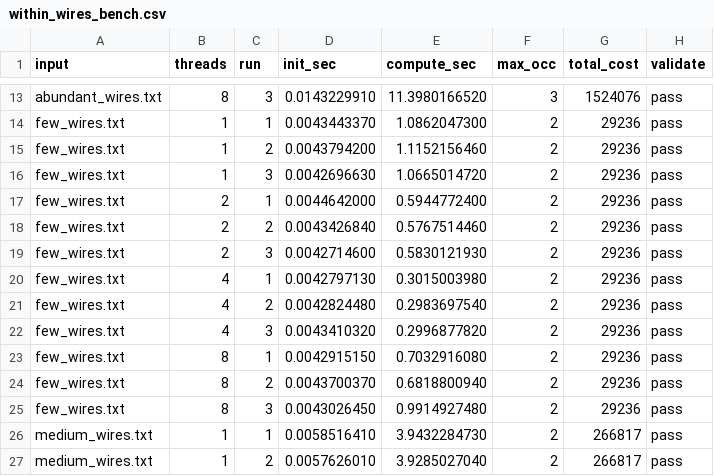
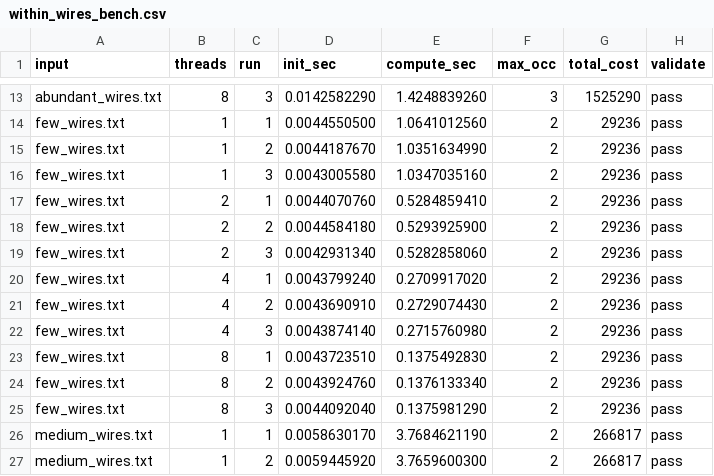
Before and after one commit to EtixP/418-assignment3, a CSV file: code/outputs/within_wires_bench.csv, drawn as a sheet; only a part is shown, gaps mark what is left out; the diff covers the shown part only; the diff names each change by its address in the sheet, - before the commit and + after, or states it on an @@ line.

```diff
--- a/code/outputs/within_wires_bench.csv
+++ b/code/outputs/within_wires_bench.csv
-D13 (init_sec): 0.0143229910
+D13 (init_sec): 0.0142582290
-E13 (compute_sec): 11.3980166520
+E13 (compute_sec): 1.4248839260
-G13 (total_cost): 1524076
+G13 (total_cost): 1525290
-D14 (init_sec): 0.0043443370
+D14 (init_sec): 0.0044550500
-E14 (compute_sec): 1.0862047300
+E14 (compute_sec): 1.0641012560
-D15 (init_sec): 0.0043794200
+D15 (init_sec): 0.0044187670
-E15 (compute_sec): 1.1152156460
+E15 (compute_sec): 1.0351634990
-D16 (init_sec): 0.0042696630
+D16 (init_sec): 0.0043005580
-E16 (compute_sec): 1.0665014720
+E16 (compute_sec): 1.0347035160
-D17 (init_sec): 0.0044642000
+D17 (init_sec): 0.0044070760
-E17 (compute_sec): 0.5944772400
+E17 (compute_sec): 0.5284859410
-D18 (init_sec): 0.0043426840
+D18 (init_sec): 0.0044584180
-E18 (compute_sec): 0.5767514460
+E18 (compute_sec): 0.5293925900
-D19 (init_sec): 0.0042714600
+D19 (init_sec): 0.0042931340
-E19 (compute_sec): 0.5830121930
+E19 (compute_sec): 0.5282858060
-D20 (init_sec): 0.0042797130
+D20 (init_sec): 0.0043799240
-E20 (compute_sec): 0.3015003980
+E20 (compute_sec): 0.2709917020
-D21 (init_sec): 0.0042824480
+D21 (init_sec): 0.0043690910
-E21 (compute_sec): 0.2983697540
+E21 (compute_sec): 0.2729074430
-D22 (init_sec): 0.0043410320
+D22 (init_sec): 0.0043874140
-E22 (compute_sec): 0.2996877820
+E22 (compute_sec): 0.2715760980
-D23 (init_sec): 0.0042915150
+D23 (init_sec): 0.0043723510
-E23 (compute_sec): 0.7032916080
+E23 (compute_sec): 0.1375492830
-D24 (init_sec): 0.0043700370
+D24 (init_sec): 0.0043924760
-E24 (compute_sec): 0.6818800940
+E24 (compute_sec): 0.1376133340
-D25 (init_sec): 0.0043026450
+D25 (init_sec): 0.0044092040
-E25 (compute_sec): 0.9914927480
+E25 (compute_sec): 0.1375981290
-D26 (init_sec): 0.0058516410
+D26 (init_sec): 0.0058630170
-E26 (compute_sec): 3.9432284730
+E26 (compute_sec): 3.7684621190
-D27 (init_sec): 0.0057626010
+D27 (init_sec): 0.0059445920
-E27 (compute_sec): 3.9285027040
+E27 (compute_sec): 3.7659600300
```
Also changed, not shown: 59 edited cells elsewhere in this file, 6 other files.
